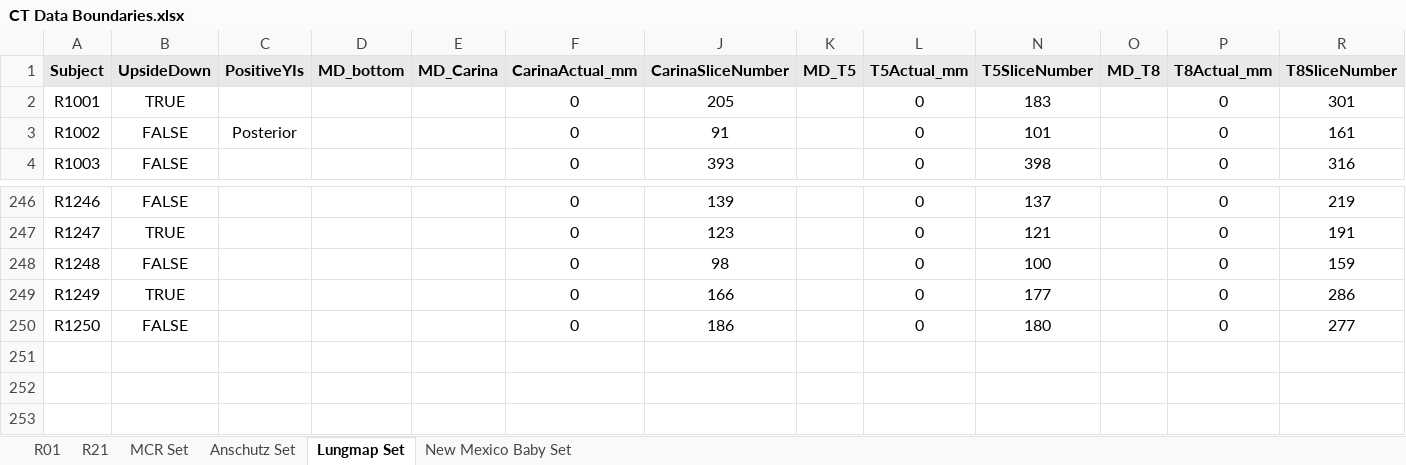
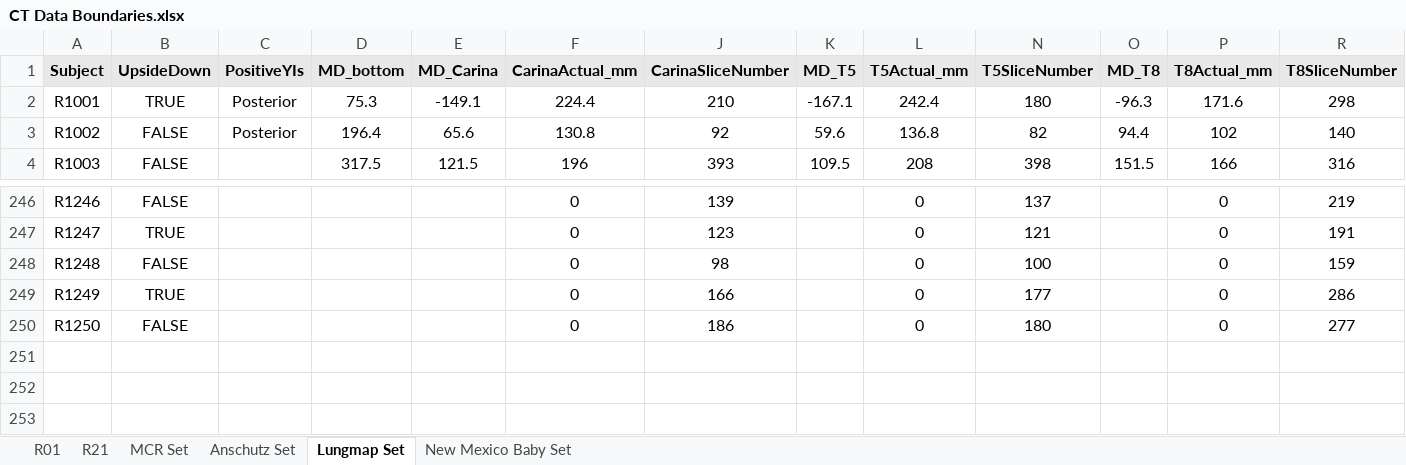
Before and after one commit to KylerHoward/OOEIT_FEM_Driver, an Excel workbook: CT Data Boundaries.xlsx, sheet Lungmap Set, drawn as a sheet; only a part is shown, gaps mark what is left out; values as stored, in another font and other column widths than the file's, no borders; rows hold the shown columns only; the diff covers the shown part only; the diff names each change by its address in the sheet, - before the commit and + after, or states it on an @@ line.

Commit message:
Updated some lungmap carina, T5, and T8 values

```diff
--- a/CT Data Boundaries.xlsx (sheet Lungmap Set)
+++ b/CT Data Boundaries.xlsx (sheet Lungmap Set)
-C2 (PositiveYIs): (empty)
+C2 (PositiveYIs): Posterior
-D2 (MD_bottom): (empty)
+D2 (MD_bottom): 75.3
-E2 (MD_Carina): (empty)
+E2 (MD_Carina): -149.1
-F2 (CarinaActual_mm): 0
+F2 (CarinaActual_mm): 224.4
-J2 (CarinaSliceNumber): 205
+J2 (CarinaSliceNumber): 210
-K2 (MD_T5): (empty)
+K2 (MD_T5): -167.1
-L2 (T5Actual_mm): 0
+L2 (T5Actual_mm): 242.4
-N2 (T5SliceNumber): 183
+N2 (T5SliceNumber): 180
-O2 (MD_T8): (empty)
+O2 (MD_T8): -96.3
-P2 (T8Actual_mm): 0
+P2 (T8Actual_mm): 171.6
-R2 (T8SliceNumber): 301
+R2 (T8SliceNumber): 298
-D3 (MD_bottom): (empty)
+D3 (MD_bottom): 196.4
-E3 (MD_Carina): (empty)
+E3 (MD_Carina): 65.6
-F3 (CarinaActual_mm): 0
+F3 (CarinaActual_mm): 130.8
-J3 (CarinaSliceNumber): 91
+J3 (CarinaSliceNumber): 92
-K3 (MD_T5): (empty)
+K3 (MD_T5): 59.6
-L3 (T5Actual_mm): 0
+L3 (T5Actual_mm): 136.8
-N3 (T5SliceNumber): 101
+N3 (T5SliceNumber): 82
-O3 (MD_T8): (empty)
+O3 (MD_T8): 94.4
-P3 (T8Actual_mm): 0
+P3 (T8Actual_mm): 102
-R3 (T8SliceNumber): 161
+R3 (T8SliceNumber): 140
-D4 (MD_bottom): (empty)
+D4 (MD_bottom): 317.5
-E4 (MD_Carina): (empty)
+E4 (MD_Carina): 121.5
-F4 (CarinaActual_mm): 0
+F4 (CarinaActual_mm): 196
-K4 (MD_T5): (empty)
+K4 (MD_T5): 109.5
-L4 (T5Actual_mm): 0
+L4 (T5Actual_mm): 208
-O4 (MD_T8): (empty)
+O4 (MD_T8): 151.5
-P4 (T8Actual_mm): 0
+P4 (T8Actual_mm): 166
-row 251: (empty)
-row 252: (empty)
-row 253: (empty)
```
Also changed, not shown: 458 edited cells elsewhere in this sheet, sheet New Mexico Baby Set.
